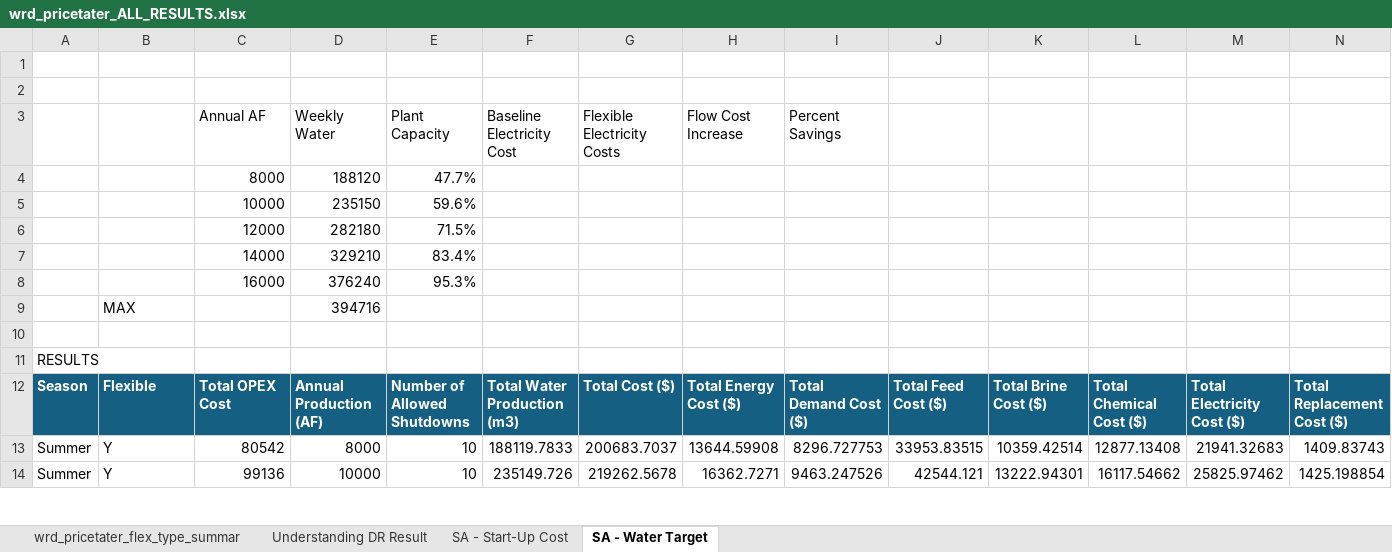
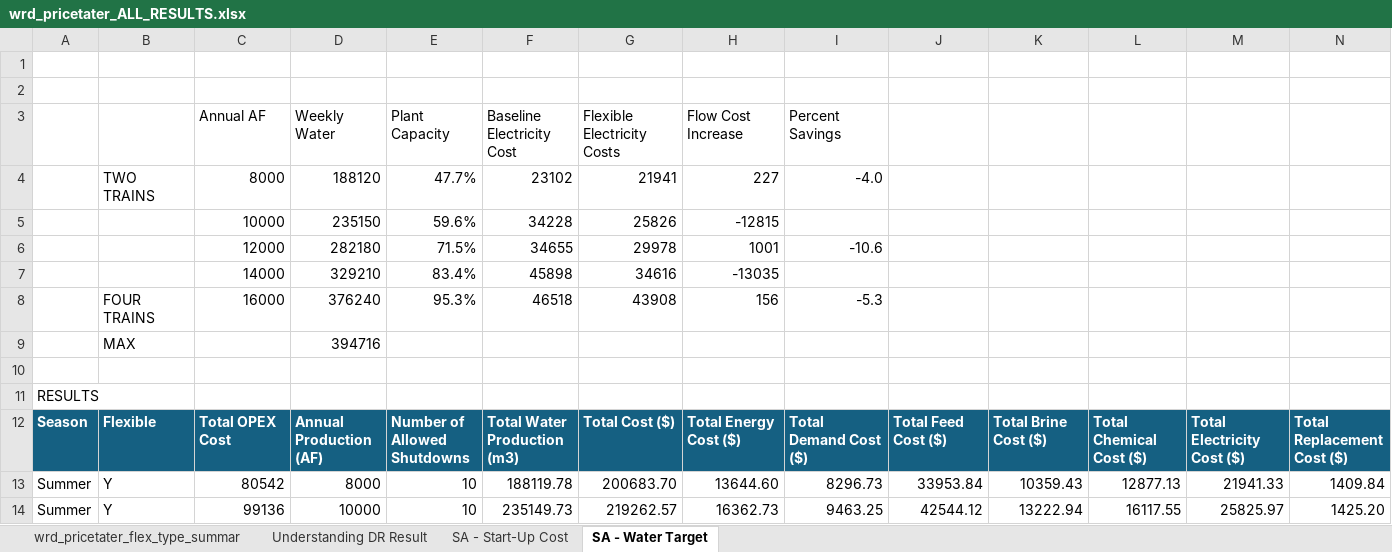
Before and after one commit to jakechurchi/watertap, an Excel workbook: tutorials/flex_ro/wrd_pricetater_ALL_RESULTS.xlsx, sheet SA - Water Target, drawn as a sheet; only a part is shown; values as stored, in another font and other column widths than the file's, no borders; removed rows and columns are numbered as before the commit, all else as after; rows hold the shown columns only; the diff covers the shown part only; the diff names each change by its address in the sheet, - before the commit and + after, or states it on an @@ line.

```diff
--- a/tutorials/flex_ro/wrd_pricetater_ALL_RESULTS.xlsx (sheet SA - Water Target)
+++ b/tutorials/flex_ro/wrd_pricetater_ALL_RESULTS.xlsx (sheet SA - Water Target)
-row 4:  |  | 8000 | 188120 | 47.7%
-row 5:  |  | 10000 | 235150 | 59.6%
-row 6:  |  | 12000 | 282180 | 71.5%
-row 7:  |  | 14000 | 329210 | 83.4%
-row 8:  |  | 16000 | 376240 | 95.3%
+row 4:  | TWO TRAINS | 8000 | 188120 | 47.7% | 23102 | 21941 | 227 | -4.0
+row 5:  |  | 10000 | 235150 | 59.6% | 34228 | 25826 | -12815
+row 6:  |  | 12000 | 282180 | 71.5% | 34655 | 29978 | 1001 | -10.6
+row 7:  |  | 14000 | 329210 | 83.4% | 45898 | 34616 | -13035
+row 8:  | FOUR TRAINS | 16000 | 376240 | 95.3% | 46518 | 43908 | 156 | -5.3
-F13: 188119.7833
+F13: 188119.78
-G13: 200683.7037
+G13: 200683.70
-H13: 13644.59908
+H13: 13644.60
-I13: 8296.727753
+I13: 8296.73
-J13: 33953.83515
+J13: 33953.84
-K13: 10359.42514
+K13: 10359.43
-L13: 12877.13408
+L13: 12877.13
-M13: 21941.32683
+M13: 21941.33
-N13: 1409.83743
+N13: 1409.84
-F14: 235149.726
+F14: 235149.73
-G14: 219262.5678
+G14: 219262.57
-H14: 16362.7271
+H14: 16362.73
-I14: 9463.247526
+I14: 9463.25
-J14: 42544.121
+J14: 42544.12
-K14: 13222.94301
+K14: 13222.94
-L14: 16117.54662
+L14: 16117.55
-M14: 25825.97462
+M14: 25825.97
-N14: 1425.198854
+N14: 1425.20
```
Also changed, not shown: 5 added rows, 5 removed rows and 27 edited cells elsewhere in this sheet, sheet SA - Start-Up Cost, formulas that keep their value, tutorials/flex_ro/sweep results/water_targ_sweep_ALL_RESULTS.xlsx, 24 other files.
